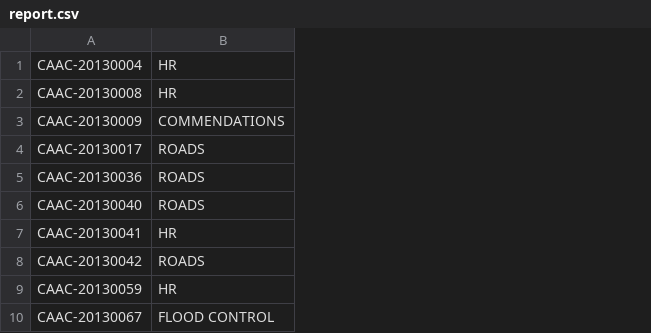
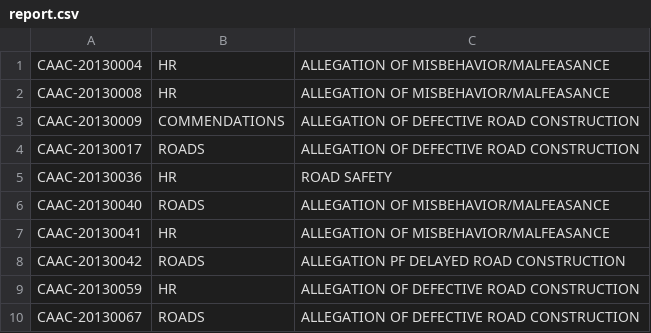
Before and after one commit to ryanarnold/complaints-categorizer, a CSV file: globals/static/report.csv, drawn as a sheet; the diff names each change by its address in the sheet, - before the commit and + after, or states it on an @@ line.

```diff
--- a/globals/static/report.csv
+++ b/globals/static/report.csv
+column C, rows 1-10: ALLEGATION OF MISBEHAVIOR/MALFEASANCE | ALLEGATION OF MISBEHAVIOR/MALFEASANCE | ALLEGATION OF DEFECTIVE ROAD CONSTRUCTION | ALLEGATION OF DEFECTIVE ROAD CONSTRUCTION | ROAD SAFETY | ALLEGATION OF MISBEHAVIOR/MALFEASANCE | ALLEGATION OF MISBEHAVIOR/MALFEASANCE | ALLEGATION PF DELAYED ROAD CONSTRUCTION | ALLEGATION OF DEFECTIVE ROAD CONSTRUCTION | ALLEGATION OF DEFECTIVE ROAD CONSTRUCTION
-B5: ROADS
+B5: HR
-B10: FLOOD CONTROL
+B10: ROADS
```
Also changed, not shown: globals/data/vectorized_test.csv, 7 other files.
